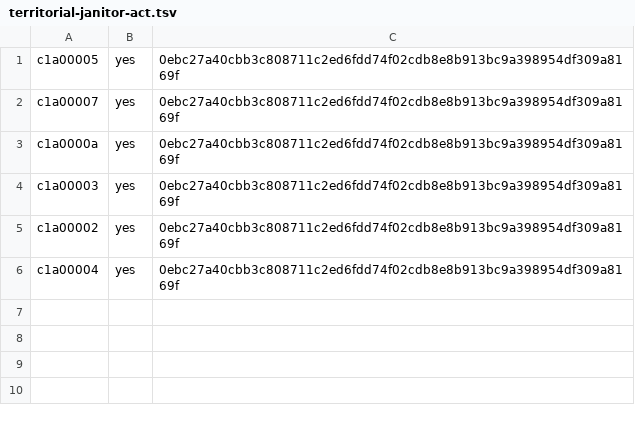
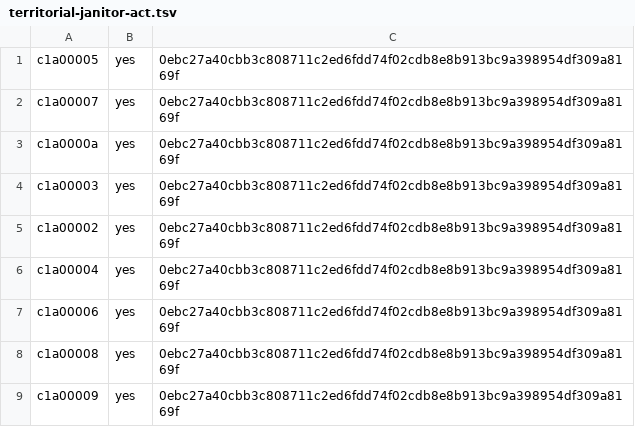
Before and after one commit to ottojung/viche, a TSV file: records/ballots/territorial-janitor-act.tsv, drawn as a sheet; the diff names each change by its address in the sheet, - before the commit and + after, or states it on an @@ line.

Commit message:
Clerk sitting 2026-10-15T18:10Z: intake poll (0 new Vitalik); record tally-integrity defect and re-certify territorial-janitor-act 9-0-0; summon c1a00004 for Act 10 cgroup patch; model incident resolved

```diff
--- a/records/ballots/territorial-janitor-act.tsv
+++ b/records/ballots/territorial-janitor-act.tsv
+row 7: c1a00006 | yes | 0ebc27a40cbb3c808711c2ed6fdd74f02cdb8e8b913bc9a398954df309a8169f
+row 8: c1a00008 | yes | 0ebc27a40cbb3c808711c2ed6fdd74f02cdb8e8b913bc9a398954df309a8169f
+row 9: c1a00009 | yes | 0ebc27a40cbb3c808711c2ed6fdd74f02cdb8e8b913bc9a398954df309a8169f
```
Also changed, not shown: 4 other files.
